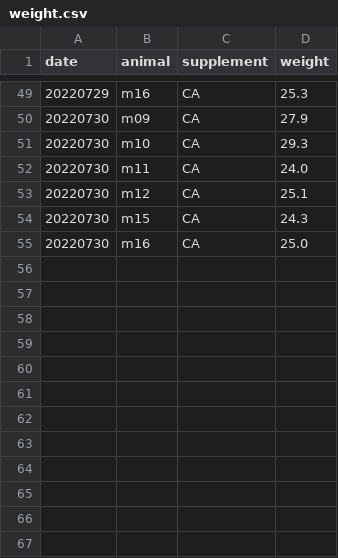
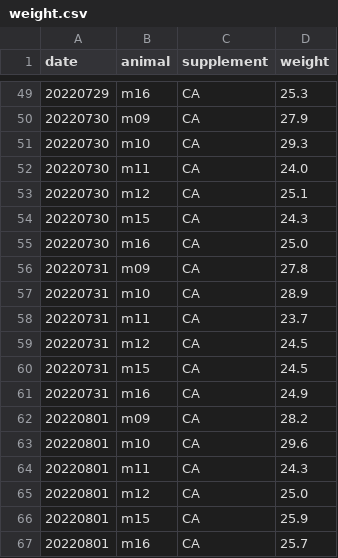
Before and after one commit to denisecailab/miniscope_2s-validation, a CSV file: experiment/cv_pilot0/log/weight.csv, drawn as a sheet; only a part is shown, gaps mark what is left out.

```diff
--- a/experiment/cv_pilot0/log/weight.csv
+++ b/experiment/cv_pilot0/log/weight.csv
@@ -55 +55,13 @@ date,animal,supplement,weight
 20220730,m16,CA,25.0
+20220731,m09,CA,27.8
+20220731,m10,CA,28.9
+20220731,m11,CA,23.7
+20220731,m12,CA,24.5
+20220731,m15,CA,24.5
+20220731,m16,CA,24.9
+20220801,m09,CA,28.2
+20220801,m10,CA,29.6
+20220801,m11,CA,24.3
+20220801,m12,CA,25.0
+20220801,m15,CA,25.9
+20220801,m16,CA,25.7
```
Also changed, not shown: experiment/cv_pilot0/log/sessions.csv.
